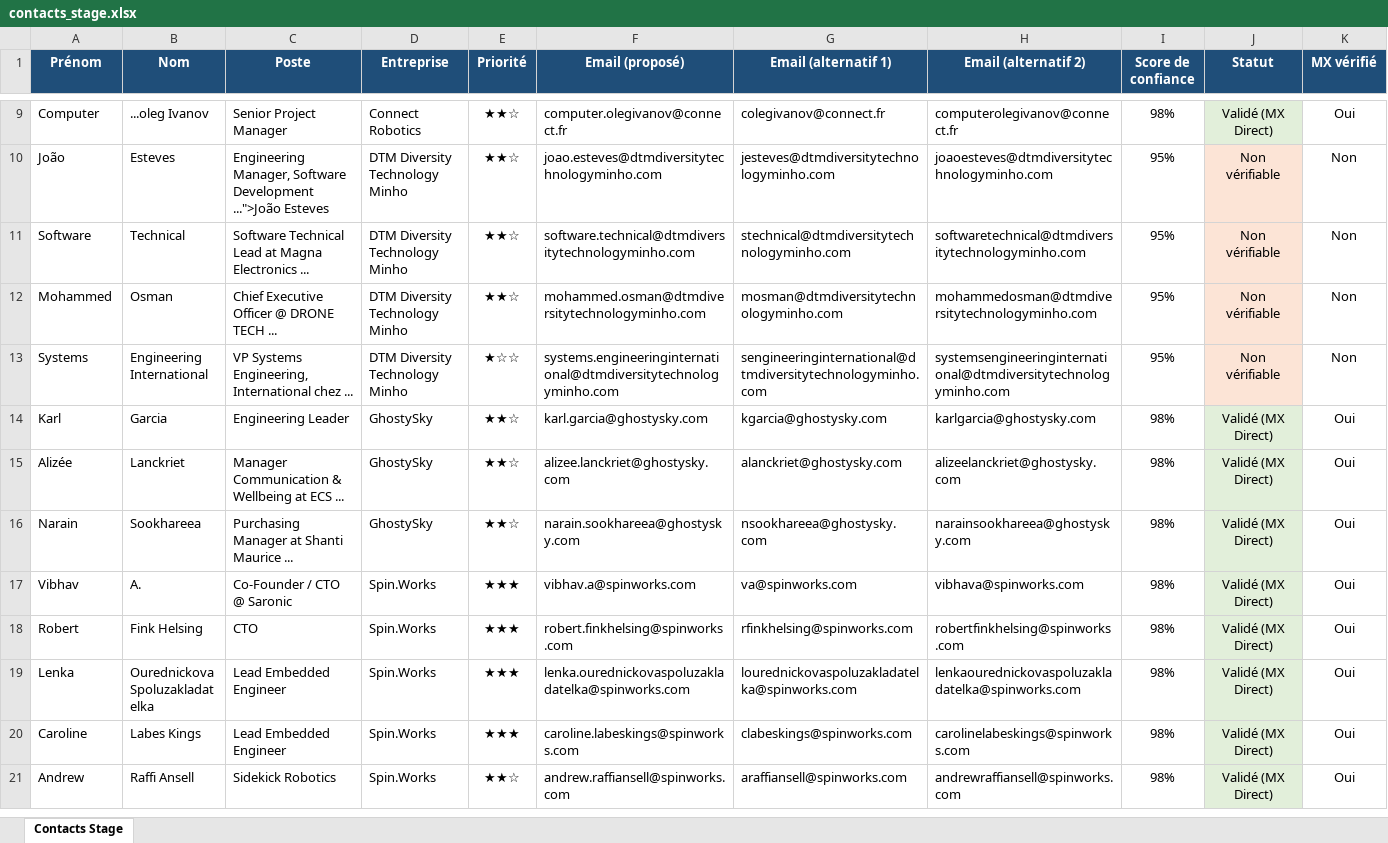
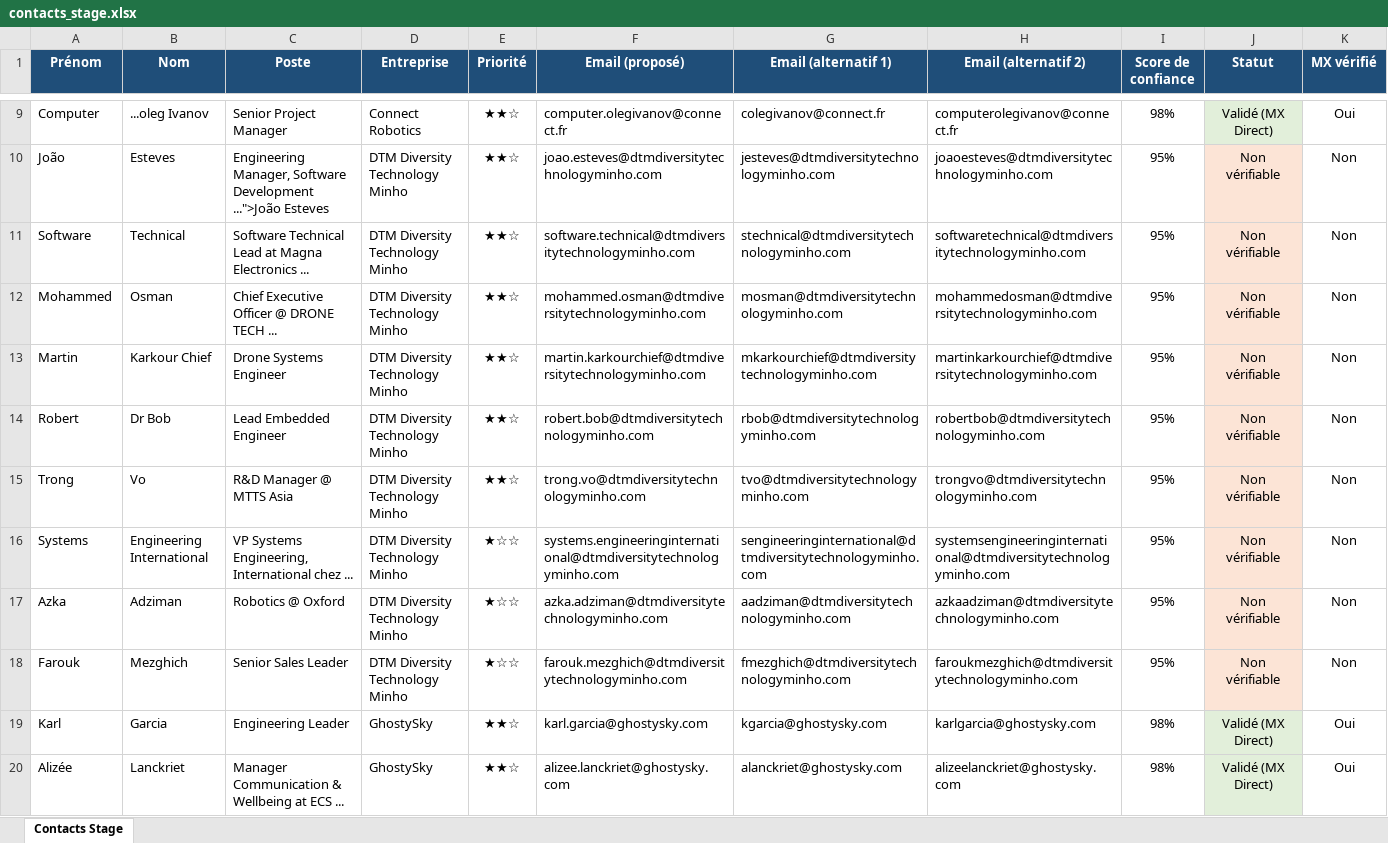
Before and after one commit to medhsiny2003/linkedin-prospector, an Excel workbook: data/contacts_stage.xlsx, sheet Contacts Stage, drawn as a sheet; only a part is shown, gaps mark what is left out; the shorter side is filled out with more unchanged rows; values as stored, in another font and other column widths than the file's, no borders; rows hold the shown columns only; the diff names each change by its address in the sheet, - before the commit and + after, or states it on an @@ line.

Commit message:
chore(auto): synchronisation 5 nouveaux leads [skip ci]

```diff
--- a/data/contacts_stage.xlsx (sheet Contacts Stage)
+++ b/data/contacts_stage.xlsx (sheet Contacts Stage)
+row 13: Martin | Karkour Chief | Drone Systems Engineer | DTM Diversity Technology Minho | ★★☆ | martin.karkourchief@dtmdiversitytechnologyminho.com | mkarkourchief@dtmdiversitytechnologyminho.com | martinkarkourchief@dtmdiversitytechnologyminho.com | 95% | Non vérifiable | Non
+row 14: Robert | Dr Bob | Lead Embedded Engineer | DTM Diversity Technology Minho | ★★☆ | robert.bob@dtmdiversitytechnologyminho.com | rbob@dtmdiversitytechnologyminho.com | robertbob@dtmdiversitytechnologyminho.com | 95% | Non vérifiable | Non
+row 15: Trong | Vo | R&D Manager @ MTTS Asia | DTM Diversity Technology Minho | ★★☆ | trong.vo@dtmdiversitytechnologyminho.com | tvo@dtmdiversitytechnologyminho.com | trongvo@dtmdiversitytechnologyminho.com | 95% | Non vérifiable | Non
+row 17: Azka | Adziman | Robotics @ Oxford | DTM Diversity Technology Minho | ★☆☆ | azka.adziman@dtmdiversitytechnologyminho.com | aadziman@dtmdiversitytechnologyminho.com | azkaadziman@dtmdiversitytechnologyminho.com | 95% | Non vérifiable | Non
+row 18: Farouk | Mezghich | Senior Sales Leader | DTM Diversity Technology Minho | ★☆☆ | farouk.mezghich@dtmdiversitytechnologyminho.com | fmezghich@dtmdiversitytechnologyminho.com | faroukmezghich@dtmdiversitytechnologyminho.com | 95% | Non vérifiable | Non
```
Also changed, not shown: 2 other files.
